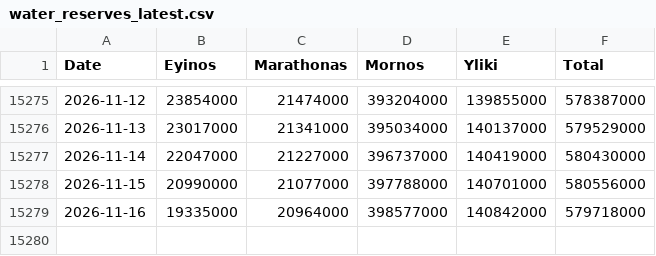
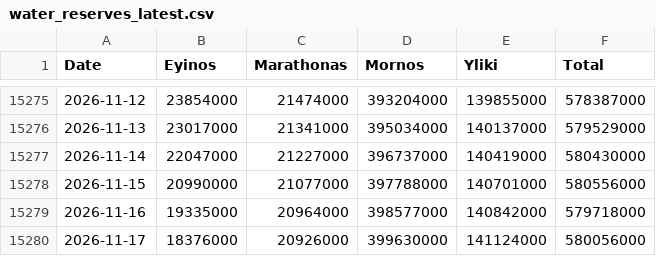
Before and after one commit to iMEdD-Lab/eydap_water_reserves, a CSV file: water_reserves_latest.csv, drawn as a sheet; only a part is shown, gaps mark what is left out; the diff names each change by its address in the sheet, - before the commit and + after, or states it on an @@ line.

```diff
--- a/water_reserves_latest.csv
+++ b/water_reserves_latest.csv
+row 15280: 2026-11-17 | 18376000 | 20926000 | 399630000 | 141124000 | 580056000
```
Also changed, not shown: latest_day_compare.csv.
